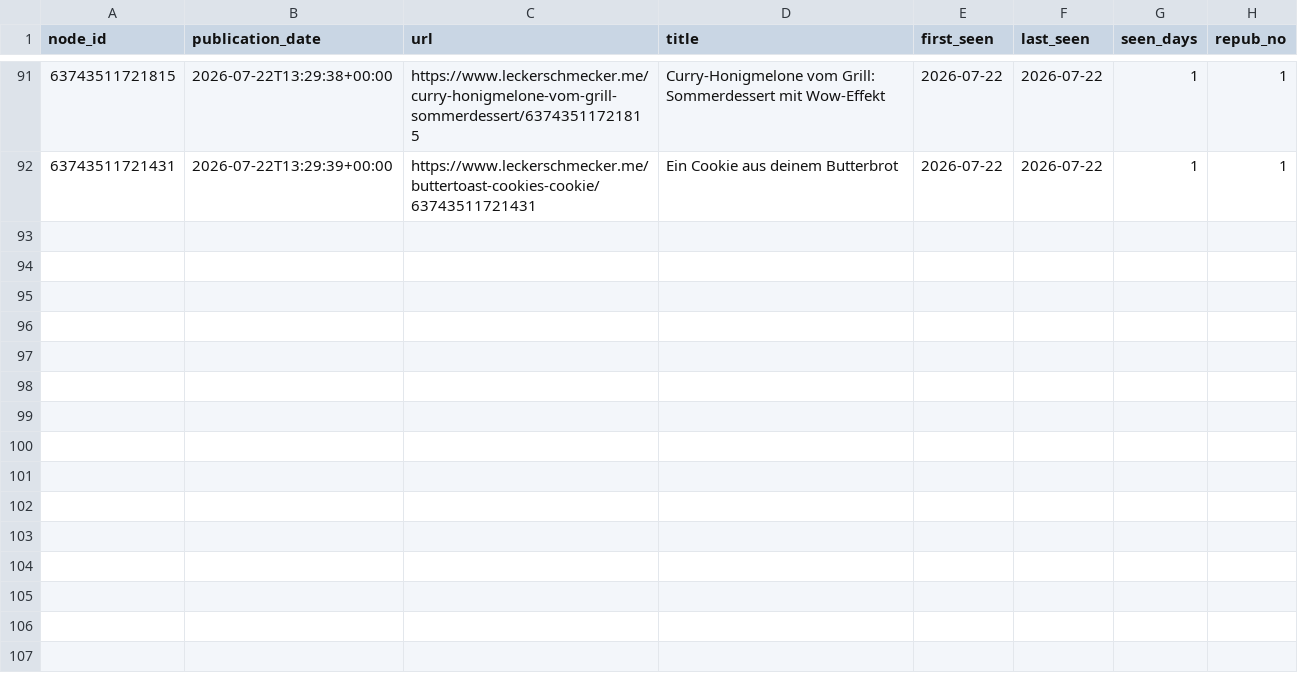
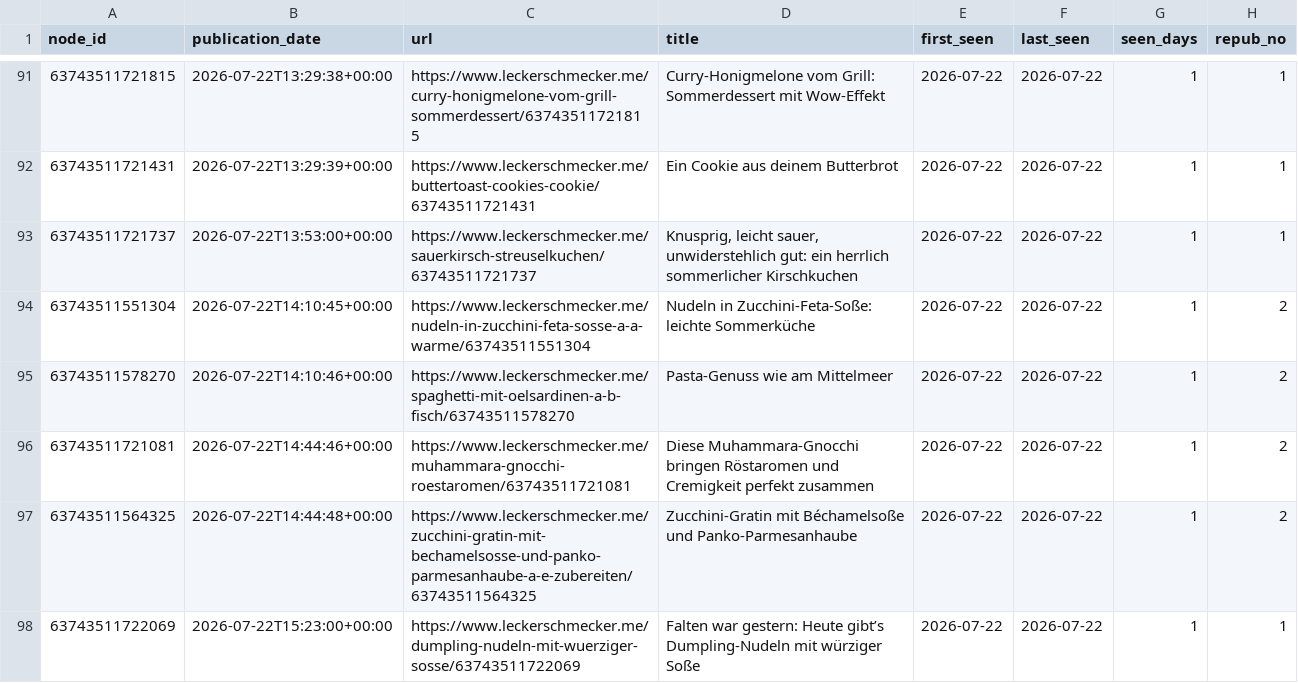
Before and after one commit to andreasgroo/lek-sitemap-archive, a CSV file: events.csv, drawn as a sheet; only a part is shown, gaps mark what is left out; the diff names each change by its address in the sheet, - before the commit and + after, or states it on an @@ line.

```diff
--- a/events.csv
+++ b/events.csv
+row 93: 63743511721737 | 2026-07-22T13:53:00+00:00 | https://www.leckerschmecker.me/sauerkirsch-streuselkuchen/63743511721737 | Knusprig, leicht sauer, unwiderstehlich gut: ein herrlich sommerlicher Kirschkuchen | 2026-07-22 | 2026-07-22 | 1 | 1
+row 94: 63743511551304 | 2026-07-22T14:10:45+00:00 | https://www.leckerschmecker.me/nudeln-in-zucchini-feta-sosse-a-a-warme/63743511551304 | Nudeln in Zucchini-Feta-Soße: leichte Sommerküche | 2026-07-22 | 2026-07-22 | 1 | 2
+row 95: 63743511578270 | 2026-07-22T14:10:46+00:00 | https://www.leckerschmecker.me/spaghetti-mit-oelsardinen-a-b-fisch/63743511578270 | Pasta-Genuss wie am Mittelmeer | 2026-07-22 | 2026-07-22 | 1 | 2
+row 96: 63743511721081 | 2026-07-22T14:44:46+00:00 | https://www.leckerschmecker.me/muhammara-gnocchi-roestaromen/63743511721081 | Diese Muhammara-Gnocchi bringen Röstaromen und Cremigkeit perfekt zusammen | 2026-07-22 | 2026-07-22 | 1 | 2
+row 97: 63743511564325 | 2026-07-22T14:44:48+00:00 | https://www.leckerschmecker.me/zucchini-gratin-mit-bechamelsosse-und-panko-parmesanhaube-a-e-zubereiten/63743511564325 | Zucchini-Gratin mit Béchamelsoße und Panko-Parmesanhaube | 2026-07-22 | 2026-07-22 | 1 | 2
+row 98: 63743511722069 | 2026-07-22T15:23:00+00:00 | https://www.leckerschmecker.me/dumpling-nudeln-mit-wuerziger-sosse/63743511722069 | Falten war gestern: Heute gibt’s Dumpling-Nudeln mit würziger Soße | 2026-07-22 | 2026-07-22 | 1 | 1
```
Also changed, not shown: 1 other file.
